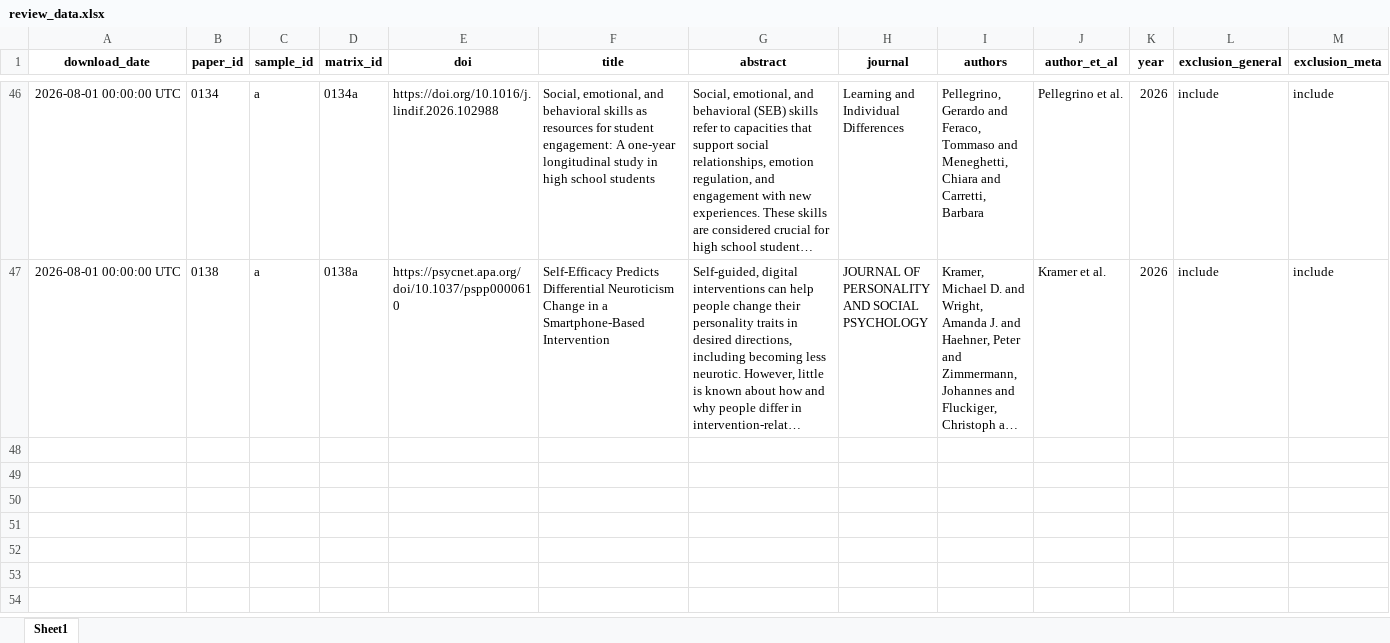
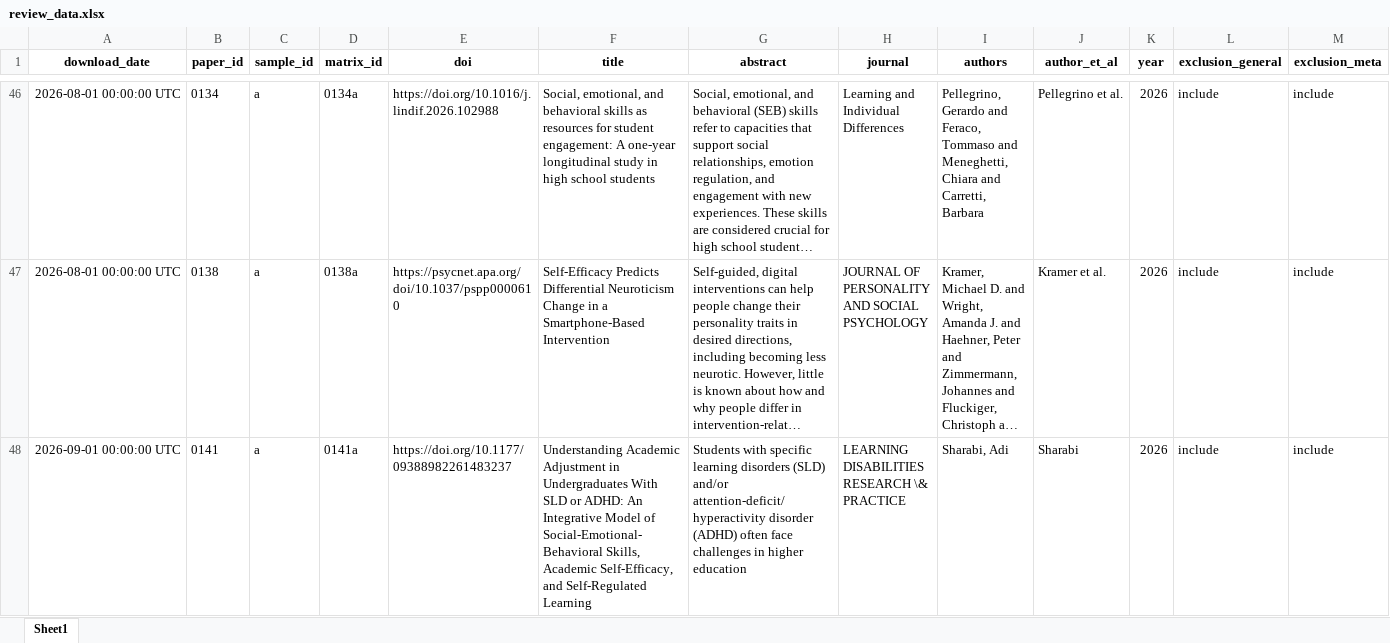
Before and after one commit to feracotommaso/living_SEB_review, an Excel workbook: data/3.meta_data/review_data/review_data.xlsx, sheet Sheet1, drawn as a sheet; only a part is shown, gaps mark what is left out; long unchanged cells end in …; values as stored, in another font and other column widths than the file's, no borders; rows hold the shown columns only; the diff names each change by its address in the sheet, - before the commit and + after, or states it on an @@ line.

```diff
--- a/data/3.meta_data/review_data/review_data.xlsx (sheet Sheet1)
+++ b/data/3.meta_data/review_data/review_data.xlsx (sheet Sheet1)
+row 48: 2026-09-01 00:00:00 UTC | 0141 | a | 0141a | https://doi.org/10.1177/09388982261483237 | Understanding Academic Adjustment in Undergraduates With SLD or ADHD: An Integrative Model of Social-Emotional-Behavioral Skills, Academic Self-Efficacy, and Self-Regulated Learning | Students with specific learning disorders (SLD) and/or attention-deficit/hyperactivity disorder (ADHD) often face challenges in higher education | LEARNING DISABILITIES RESEARCH \& PRACTICE | Sharabi, Adi | Sharabi | 2026 | include | include
```
Also changed, not shown: data/3.meta_data/matrices/0080a.xlsx, data/3.meta_data/meta_data/metadata.xlsx, 10 other files.
